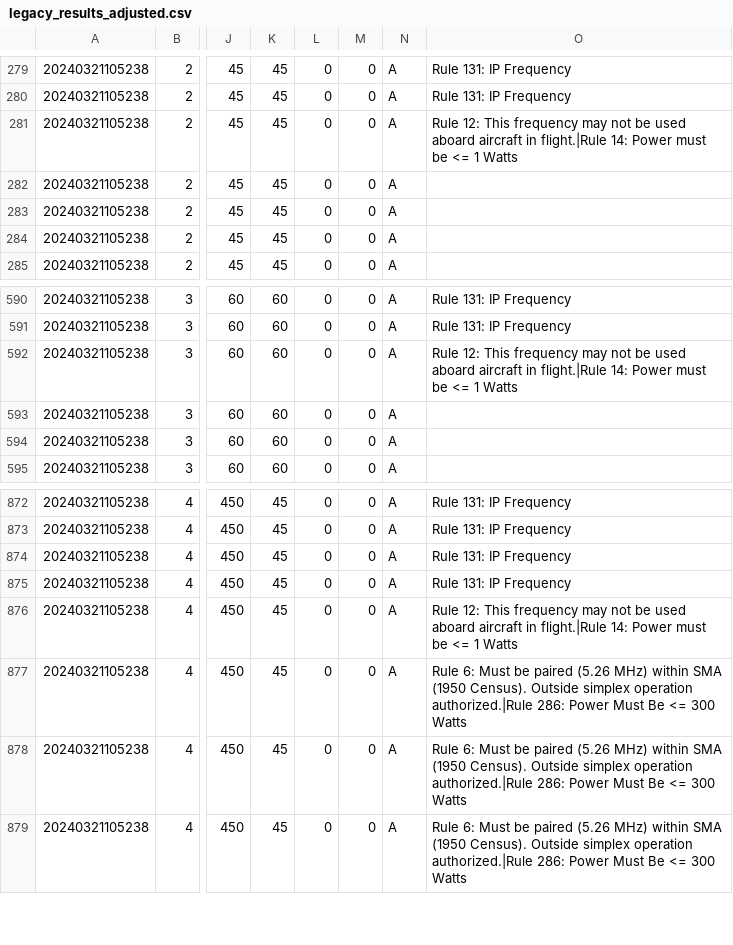
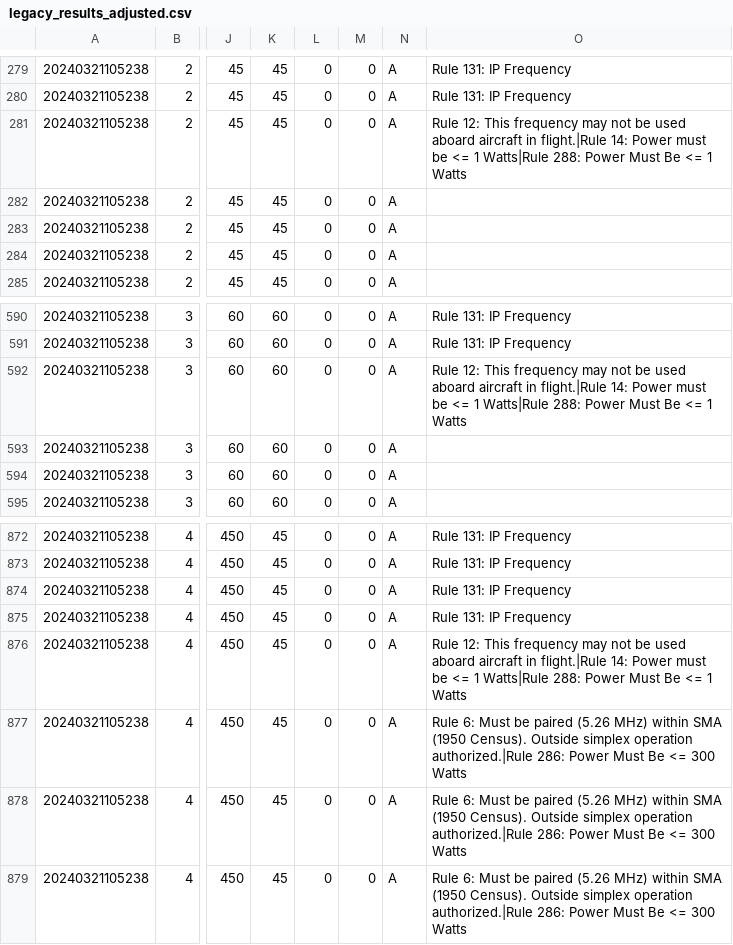
Before and after one commit to enterprisewireless/EWA.Coordination.Services.Tests, a CSV file: test_cases/6c_SafeHarborOutputPowerExceeded-T/legacy_results_adjusted.csv, drawn as a sheet; only a part is shown, gaps mark what is left out; the diff names each change by its address in the sheet, - before the commit and + after, or states it on an @@ line.

Commit message:
Adjusted 6c

```diff
--- a/test_cases/6c_SafeHarborOutputPowerExceeded-T/legacy_results_adjusted.csv
+++ b/test_cases/6c_SafeHarborOutputPowerExceeded-T/legacy_results_adjusted.csv
-O281: …<= 1 Watts
+O281: …<= 1 Watts|Rule 288: Power Must Be <= 1 Watts
-O592: …<= 1 Watts
+O592: …<= 1 Watts|Rule 288: Power Must Be <= 1 Watts
-O876: …<= 1 Watts
+O876: …<= 1 Watts|Rule 288: Power Must Be <= 1 Watts
```
Also changed, not shown: 1 other file.
